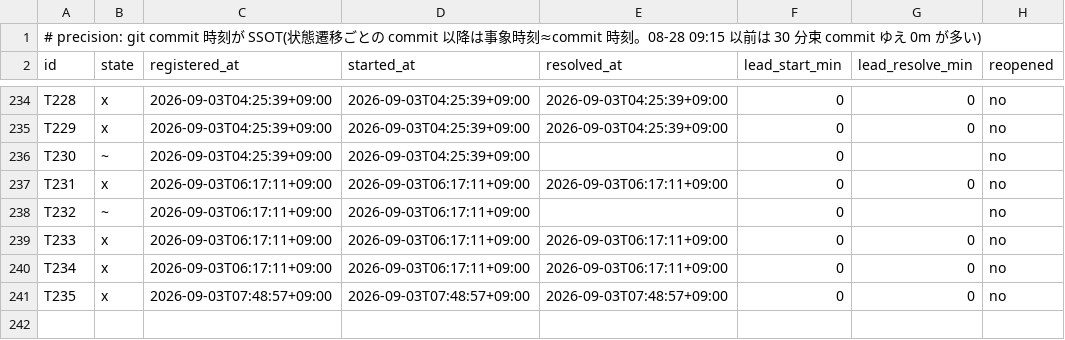
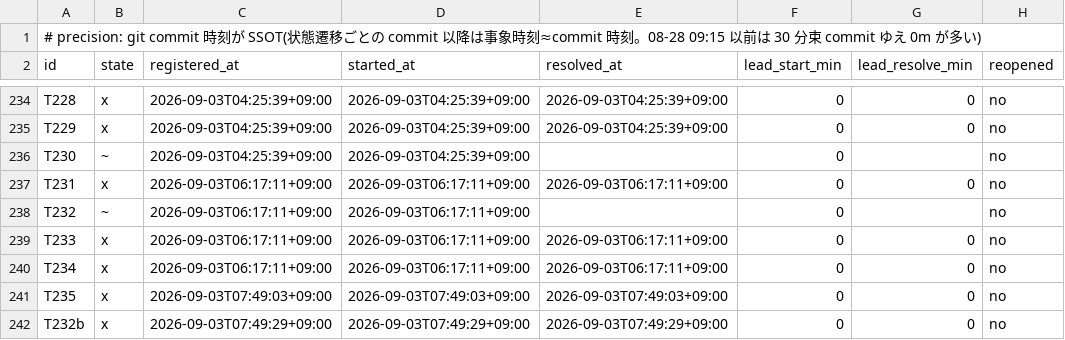
Before and after one commit to simokitafresh/multi-agent-shogun, a TSV file: queue/shogun_todo_map_timestamps.tsv, drawn as a sheet; only a part is shown, gaps mark what is left out.

Commit message:
todo map: T232b 行形式修正+HTML
Published-By: wrapper

```diff
--- a/queue/shogun_todo_map_timestamps.tsv
+++ b/queue/shogun_todo_map_timestamps.tsv
@@ -240,2 +240,3 @@ T233	x	2026-09-03T06:17:11+09:00	2026-09-03T06:17:11+09:00	2026-09-03T06:17:11+0
 T234	x	2026-09-03T06:17:11+09:00	2026-09-03T06:17:11+09:00	2026-09-03T06:17:11+09:00	0	0	no
-T235	x	2026-09-03T07:48:57+09:00	2026-09-03T07:48:57+09:00	2026-09-03T07:48:57+09:00	0	0	no
+T235	x	2026-09-03T07:49:03+09:00	2026-09-03T07:49:03+09:00	2026-09-03T07:49:03+09:00	0	0	no
+T232b	x	2026-09-03T07:49:29+09:00	2026-09-03T07:49:29+09:00	2026-09-03T07:49:29+09:00	0	0	no
```
Also changed, not shown: 2 other files.
